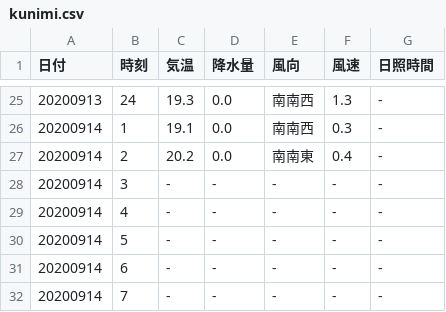
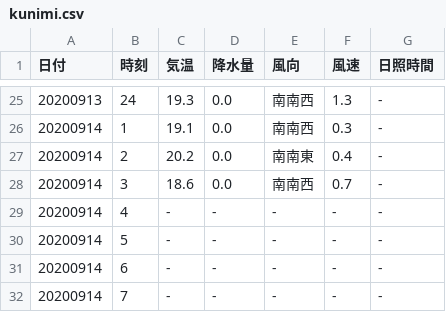
Before and after one commit to s1715-kudo/weather, a CSV file: past_weather/kunimi.csv, drawn as a sheet; only a part is shown, gaps mark what is left out.

```diff
--- a/past_weather/kunimi.csv
+++ b/past_weather/kunimi.csv
@@ -27,3 +27,3 @@
 20200914,2,20.2,0.0,南南東,0.4,-
-20200914,3,-,-,-,-,-
+20200914,3,18.6,0.0,南南西,0.7,-
 20200914,4,-,-,-,-,-
```
Also changed, not shown: past_weather/nakatsu.csv, 12 other files.
